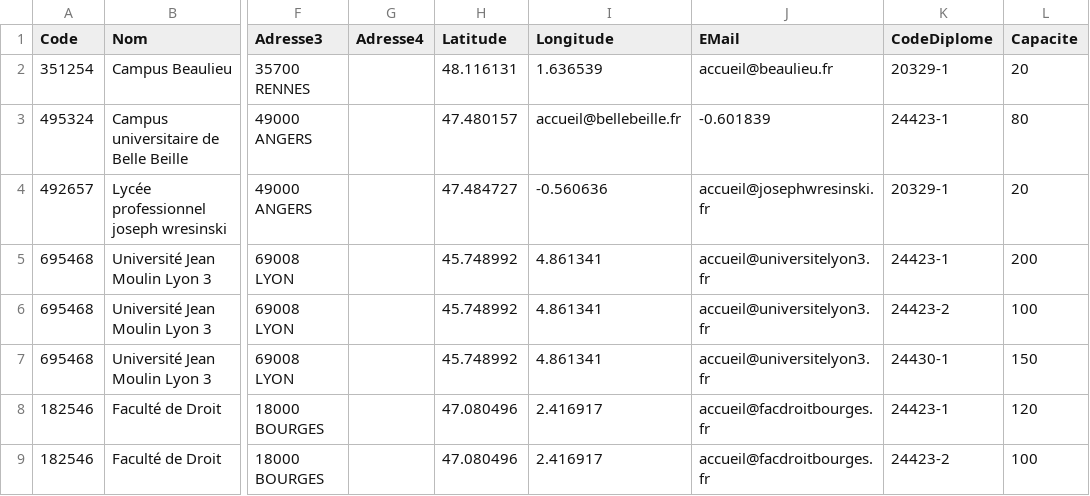
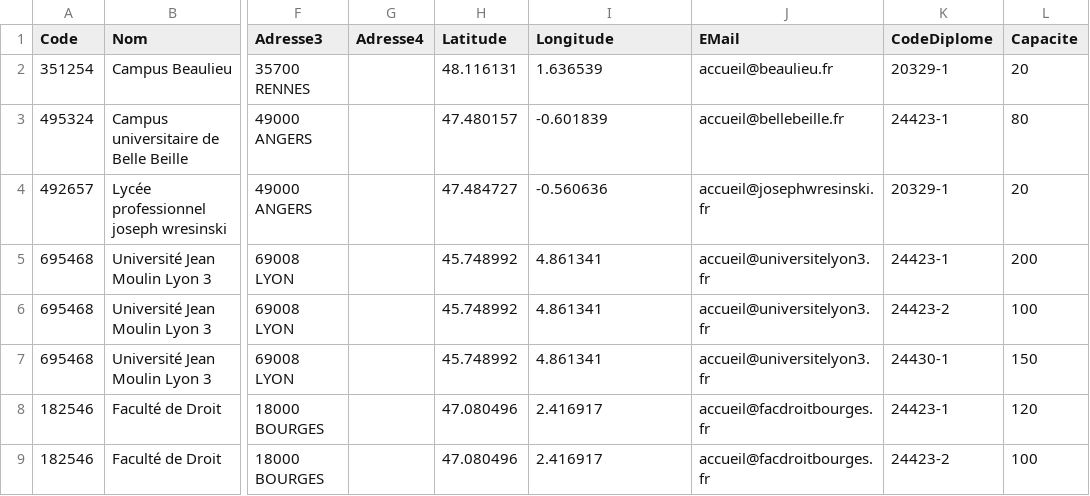
Before and after one commit to flebro/TDSQL, a CSV file: Sujet/04 - Ecoles.csv, drawn as a sheet; only a part is shown, gaps mark what is left out; the diff names each change by its address in the sheet, - before the commit and + after, or states it on an @@ line.

```diff
--- a/Sujet/04 - Ecoles.csv
+++ b/Sujet/04 - Ecoles.csv
-I3 (Longitude): accueil@bellebeille.fr
+I3 (Longitude): -0.601839
-J3 (EMail): -0.601839
+J3 (EMail): accueil@bellebeille.fr
```
Also changed, not shown: 3 other files.
